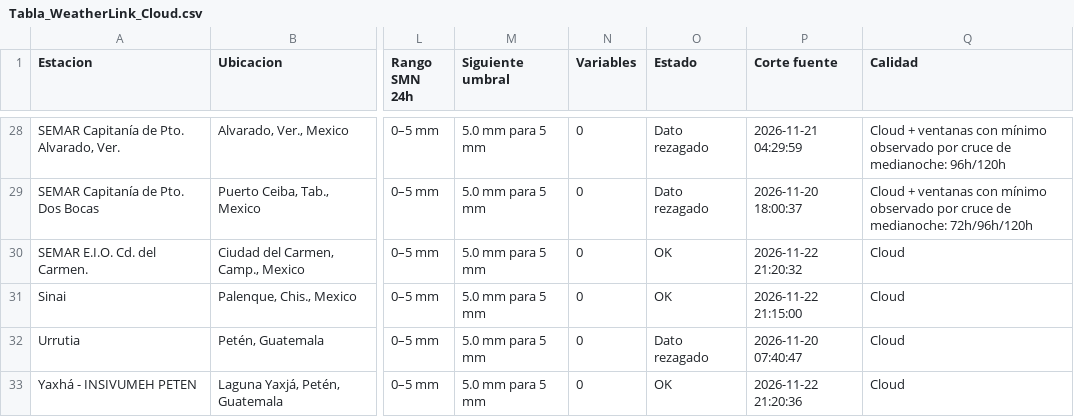
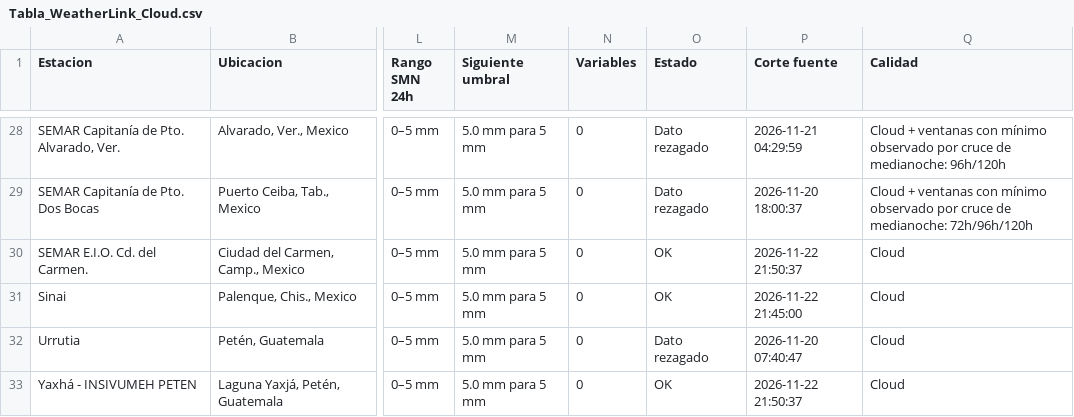
Before and after one commit to SISTEMAPCTAB/Agente-Hidrometeorologico-Cloud, a CSV file: data/weatherlink/Tabla_WeatherLink_Cloud.csv, drawn as a sheet; only a part is shown, gaps mark what is left out; the diff covers the shown part only; the diff names each change by its address in the sheet, - before the commit and + after, or states it on an @@ line.

```diff
--- a/data/weatherlink/Tabla_WeatherLink_Cloud.csv
+++ b/data/weatherlink/Tabla_WeatherLink_Cloud.csv
-P30 (Corte fuente): 2026-11-22 21:20:32
+P30 (Corte fuente): 2026-11-22 21:50:37
-P31 (Corte fuente): 2026-11-22 21:15:00
+P31 (Corte fuente): 2026-11-22 21:45:00
-P33 (Corte fuente): 2026-11-22 21:20:36
+P33 (Corte fuente): 2026-11-22 21:50:37
```
Also changed, not shown: 27 edited cells elsewhere in this file, 7 other files.
